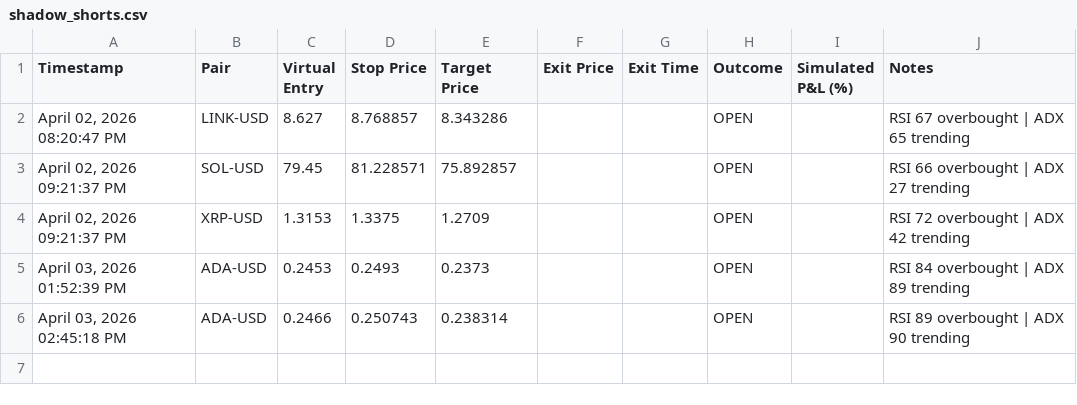
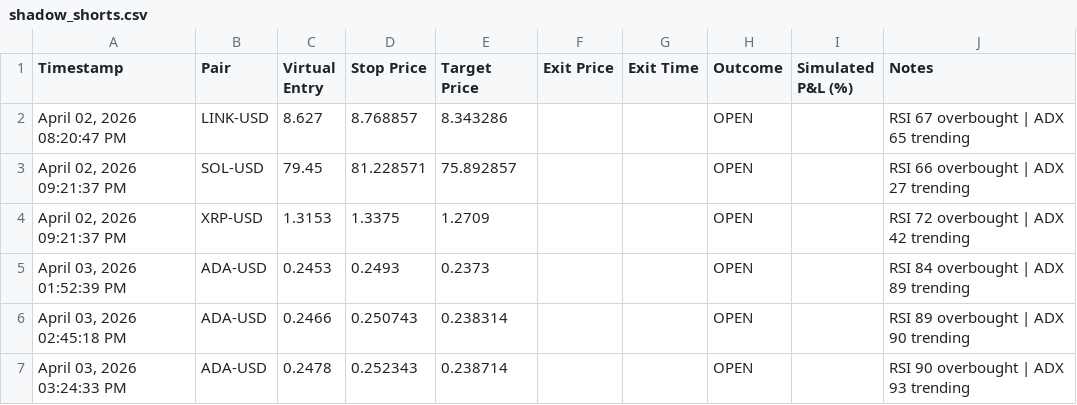
Before and after one commit to iammusicsod/edge-trading-bot, a CSV file: shadow_shorts.csv, drawn as a sheet; the diff names each change by its address in the sheet, - before the commit and + after, or states it on an @@ line.

Commit message:
Auto-sync shadow_shorts.csv from bot

```diff
--- a/shadow_shorts.csv
+++ b/shadow_shorts.csv
+row 7: April 03, 2026 03:24:33 PM | ADA-USD | 0.2478 | 0.252343 | 0.238714 |  |  | OPEN |  | RSI 90 overbought | ADX 93 trending
```
